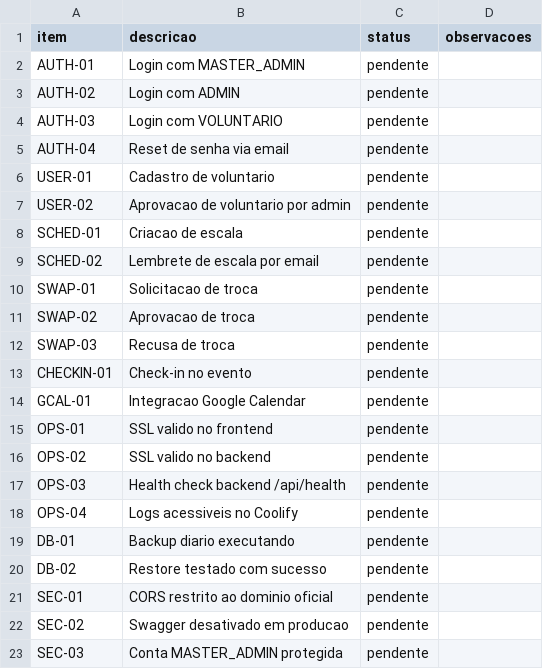
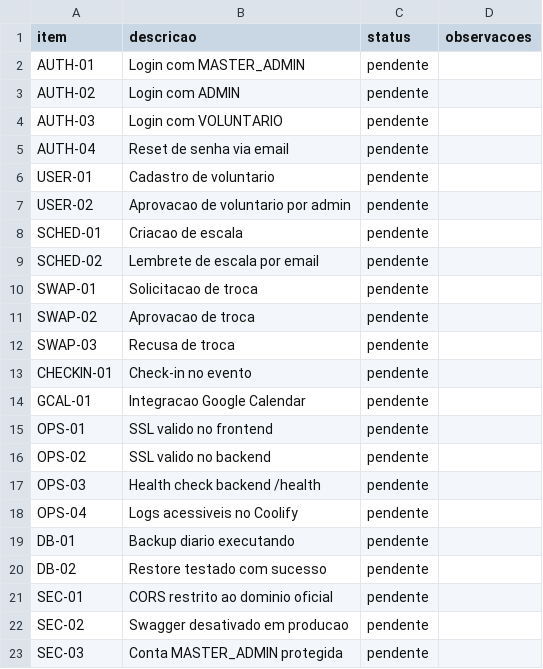
Before and after one commit to urielhenrique/EscalaLagoinha, a CSV file: docs/producao/HOMOLOGACAO-CHECKLIST.csv, drawn as a sheet.

Commit message:
Etapa 4: Deploy Backend em Produção

```diff
--- a/docs/producao/HOMOLOGACAO-CHECKLIST.csv
+++ b/docs/producao/HOMOLOGACAO-CHECKLIST.csv
@@ -16,3 +16,3 @@ OPS-01,SSL valido no frontend,pendente,
 OPS-02,SSL valido no backend,pendente,
-OPS-03,Health check backend /api/health,pendente,
+OPS-03,Health check backend /health,pendente,
 OPS-04,Logs acessiveis no Coolify,pendente,
```
Also changed, not shown: 12 other files.
